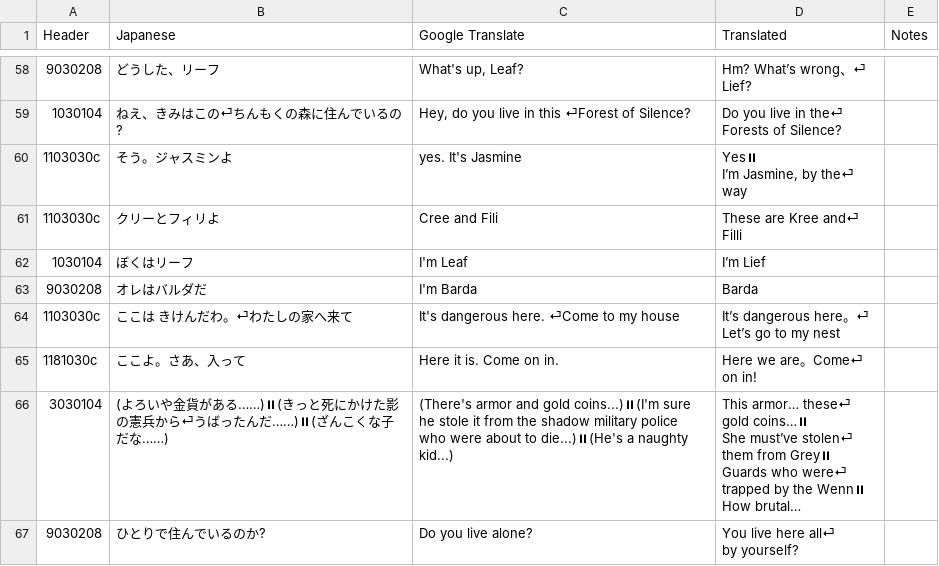
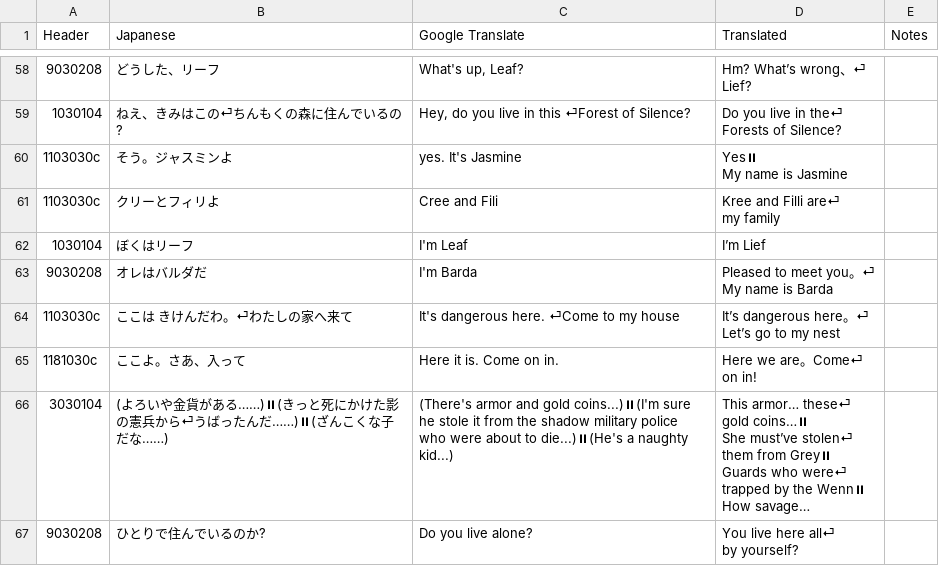
Before and after one commit to Tayrtahn/deltora-translation-tsv, a TSV file: 2180 - 27825892.tsv, drawn as a sheet; only a part is shown, gaps mark what is left out; the diff covers the shown part only.

```diff
--- a/2180 - 27825892.tsv
+++ b/2180 - 27825892.tsv
@@ -151,9 +152,9 @@ Lief?"
 Forests of Silence?"	
-1103030c	そう。ジャスミンよ	yes. It's Jasmine	"Yes⏸
-I’m Jasmine, by the⏎
-way"	
-1103030c	クリーとフィリよ	Cree and Fili	"These are Kree and⏎
-Filli"	
+1103030c	そう。ジャスミンよ	yes. It's Jasmine	"Yes⏸
+My name is Jasmine"	
+1103030c	クリーとフィリよ	Cree and Fili	"Kree and Filli are⏎
+my family"	
 1030104	ぼくはリーフ	I'm Leaf	I’m Lief	
-9030208	オレはバルダだ	I'm Barda	Barda	
+9030208	オレはバルダだ	I'm Barda	"Pleased to meet you。⏎
+My name is Barda"	
 1103030c	ここは きけんだわ。⏎わたしの家へ来て	It's dangerous here. ⏎Come to my house	"It’s dangerous here。⏎
@@ -162,9 +163,9 @@ Let’s go to my nest"
 on in!"	
-3030104	(よろいや金貨がある……)⏸(きっと死にかけた影の憲兵から⏎うばったんだ……)⏸(ざんこくな子だな……)	(There's armor and gold coins...)⏸(I'm sure he stole it from the shadow military police who were about to die...)⏸(He's a naughty kid...)	"This armor… these⏎
-gold coins…⏸
-She must’ve stolen⏎
-them from Grey⏸
-Guards who were⏎
-trapped by the Wenn⏸
-How brutal…"	
+3030104	(よろいや金貨がある……)⏸(きっと死にかけた影の憲兵から⏎うばったんだ……)⏸(ざんこくな子だな……)	(There's armor and gold coins...)⏸(I'm sure he stole it from the shadow military police who were about to die...)⏸(He's a naughty kid...)	"This armor… these⏎
+gold coins…⏸
+She must’ve stolen⏎
+them from Grey⏸
+Guards who were⏎
+trapped by the Wenn⏸
+How savage…"	
 9030208	ひとりで住んでいるのか?	Do you live alone?	"You live here all⏎
```
Also changed, not shown: 1 added row, 1 removed row and 120 edited cells elsewhere in this file, 2192 - 27964832.tsv, 2197 - 27985548.tsv.
